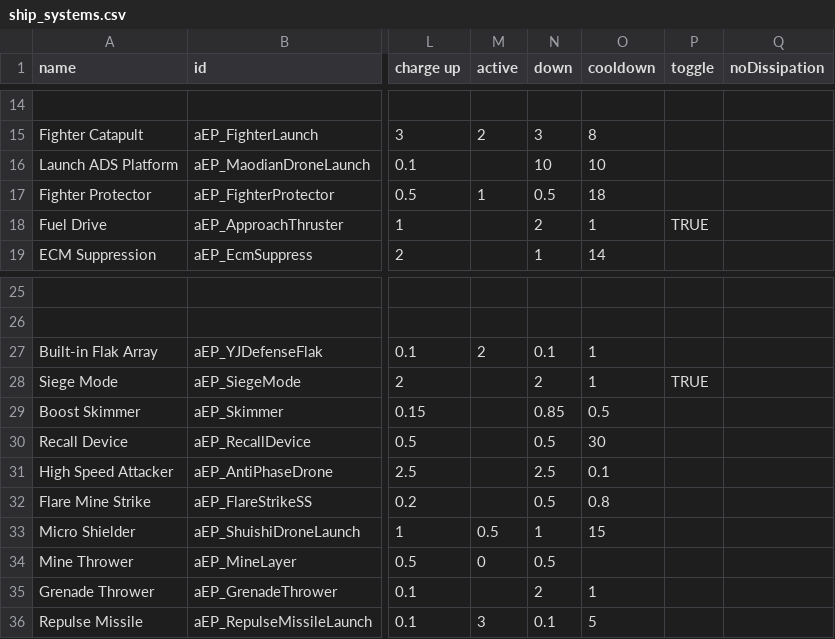
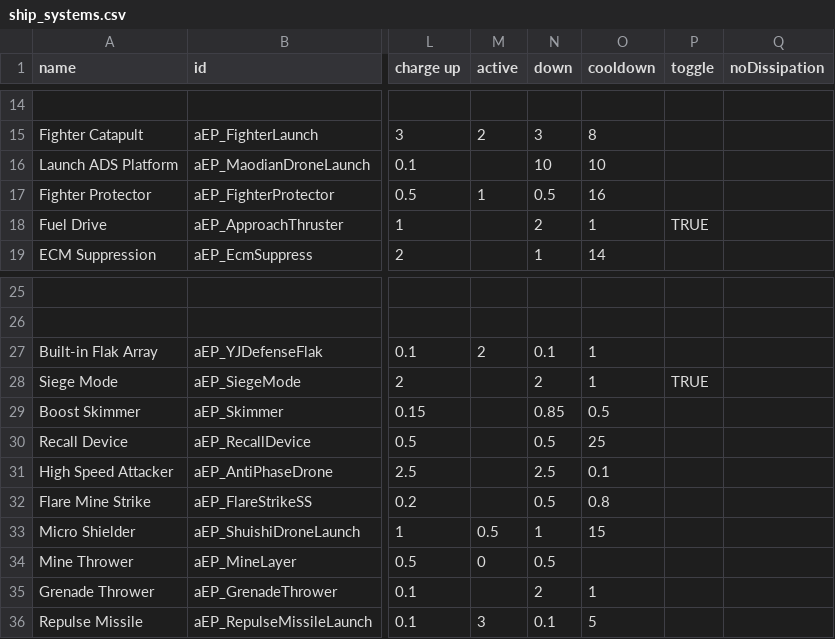
Before and after one commit to a111164i/FSF_MilitaryCompany, a CSV file: data/shipsystems/ship_systems.csv, drawn as a sheet; only a part is shown, gaps mark what is left out; the diff names each change by its address in the sheet, - before the commit and + after, or states it on an @@ line.

```diff
--- a/data/shipsystems/ship_systems.csv
+++ b/data/shipsystems/ship_systems.csv
-O17 (cooldown): 18
+O17 (cooldown): 16
-O30 (cooldown): 30
+O30 (cooldown): 25
```
Also changed, not shown: data/hulls/ship_data.csv, 4 other files.
